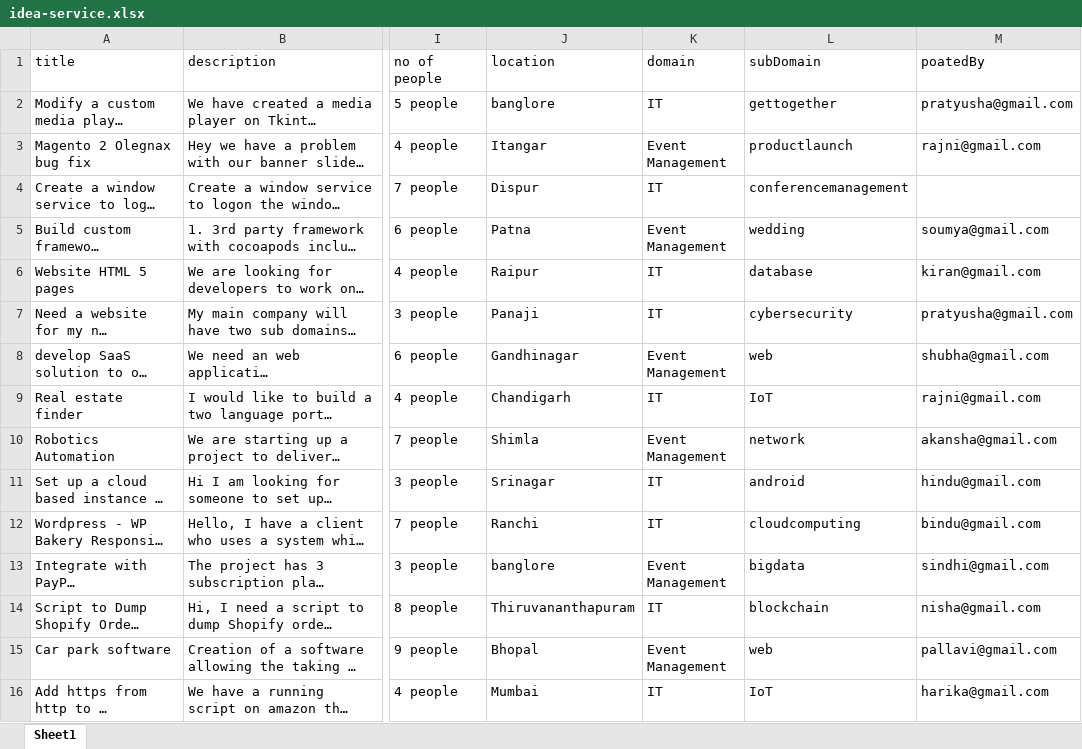
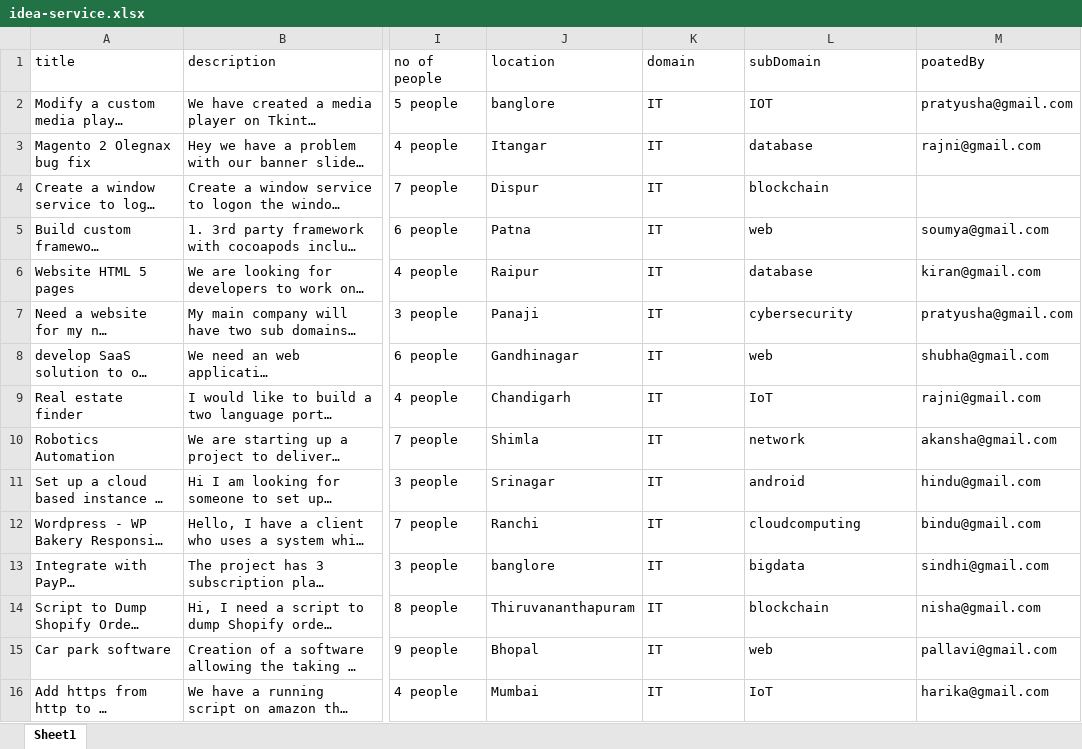
Before and after one commit to aniket350/Project---SquadNinja, an Excel workbook: idea-service/src/main/resources/idea-service.xlsx, sheet Sheet1, drawn as a sheet; only a part is shown, gaps mark what is left out; long unchanged cells end in …; values as stored, in another font and other column widths than the file's, no borders; the diff covers the shown part only; the diff names each change by its address in the sheet, - before the commit and + after, or states it on an @@ line.

```diff
--- a/idea-service/src/main/resources/idea-service.xlsx (sheet Sheet1)
+++ b/idea-service/src/main/resources/idea-service.xlsx (sheet Sheet1)
-L2 (subDomain): gettogether
+L2 (subDomain): IOT
-K3 (domain): Event Management
+K3 (domain): IT
-L3 (subDomain): productlaunch
+L3 (subDomain): database
-L4 (subDomain): conferencemanagement
+L4 (subDomain): blockchain
-K5 (domain): Event Management
+K5 (domain): IT
-L5 (subDomain): wedding
+L5 (subDomain): web
-K8 (domain): Event Management
+K8 (domain): IT
-K10 (domain): Event Management
+K10 (domain): IT
-K13 (domain): Event Management
+K13 (domain): IT
-K15 (domain): Event Management
+K15 (domain): IT
```
Also changed, not shown: 53 edited cells elsewhere in this sheet, service-provider-profile-service/src/main/resources/sp-profile-service.xlsx, 1 other file.
